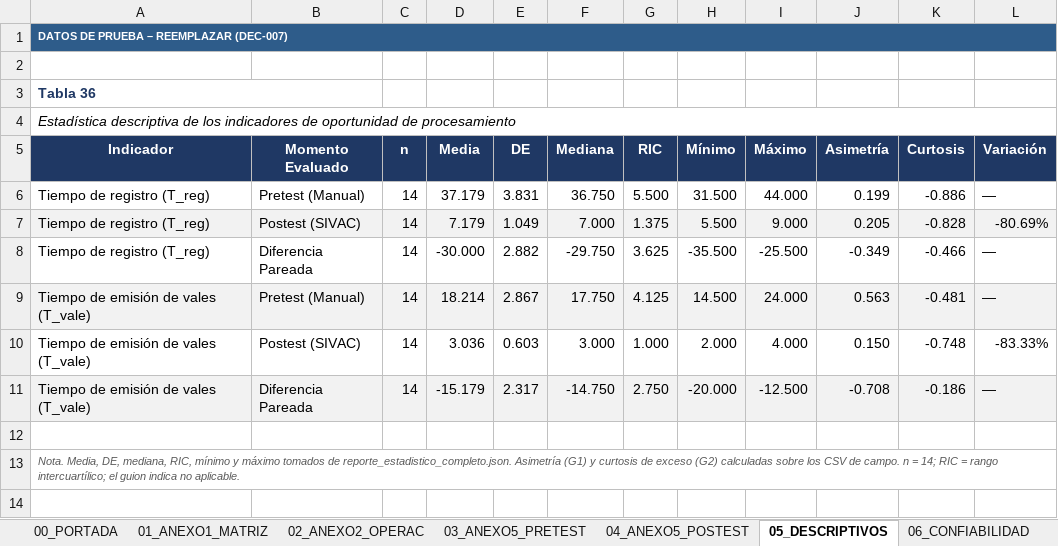
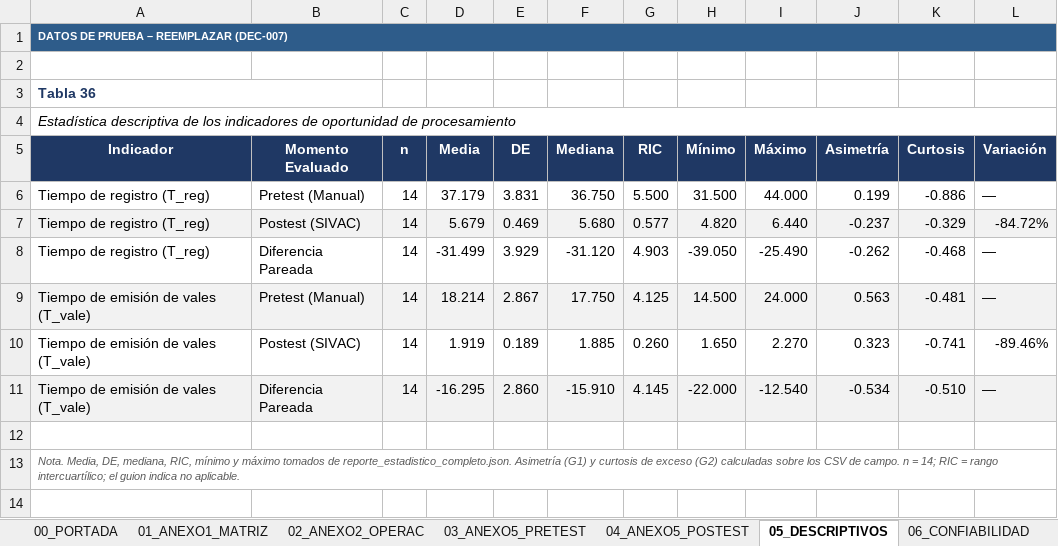
Before and after one commit to JoseLuisQL/tesis_sivac, an Excel workbook: salidas/estadistica/TABLAS_ANEXOS_SIVAC.xlsx, sheet 05_DESCRIPTIVOS, drawn as a sheet; only a part is shown; values as stored, in another font and other column widths than the file's, no borders; removed rows and columns are numbered as before the commit, all else as after; the diff covers the shown part only; the diff names each change by its address in the sheet, - before the commit and + after, or states it on an @@ line.

```diff
--- a/salidas/estadistica/TABLAS_ANEXOS_SIVAC.xlsx (sheet 05_DESCRIPTIVOS)
+++ b/salidas/estadistica/TABLAS_ANEXOS_SIVAC.xlsx (sheet 05_DESCRIPTIVOS)
-row 7: Tiempo de registro (T_reg) | Postest (SIVAC) | 14 | 7.179 | 1.049 | 7.000 | 1.375 | 5.500 | 9.000 | 0.205 | -0.828 | -80.69%
+row 7: Tiempo de registro (T_reg) | Postest (SIVAC) | 14 | 5.679 | 0.469 | 5.680 | 0.577 | 4.820 | 6.440 | -0.237 | -0.329 | -84.72%
-D8 (Media): -30.000
+D8 (Media): -31.499
-E8 (DE): 2.882
+E8 (DE): 3.929
-F8 (Mediana): -29.750
+F8 (Mediana): -31.120
-G8 (RIC): 3.625
+G8 (RIC): 4.903
-H8 (Mínimo): -35.500
+H8 (Mínimo): -39.050
-I8 (Máximo): -25.500
+I8 (Máximo): -25.490
-J8 (Asimetría): -0.349
+J8 (Asimetría): -0.262
-K8 (Curtosis): -0.466
+K8 (Curtosis): -0.468
-row 10: Tiempo de emisión de vales (T_vale) | Postest (SIVAC) | 14 | 3.036 | 0.603 | 3.000 | 1.000 | 2.000 | 4.000 | 0.150 | -0.748 | -83.33%
+row 10: Tiempo de emisión de vales (T_vale) | Postest (SIVAC) | 14 | 1.919 | 0.189 | 1.885 | 0.260 | 1.650 | 2.270 | 0.323 | -0.741 | -89.46%
-D11 (Media): -15.179
+D11 (Media): -16.295
-E11 (DE): 2.317
+E11 (DE): 2.860
-F11 (Mediana): -14.750
+F11 (Mediana): -15.910
-G11 (RIC): 2.750
+G11 (RIC): 4.145
-H11 (Mínimo): -20.000
+H11 (Mínimo): -22.000
-I11 (Máximo): -12.500
+I11 (Máximo): -12.540
-J11 (Asimetría): -0.708
+J11 (Asimetría): -0.534
-K11 (Curtosis): -0.186
+K11 (Curtosis): -0.510
```
Also changed, not shown: 1 added row, 1 removed row and 77 edited cells elsewhere in this sheet, sheet 04_ANEXO5_POSTEST, sheet 10_SPSS_SALIDAS, sheet 08_CONTRASTES, sheet 01_ANEXO1_MATRIZ, sheet 03_ANEXO5_PRETEST, sheet 07_NORMALIDAD, 5 more sheets, 27 other files.
